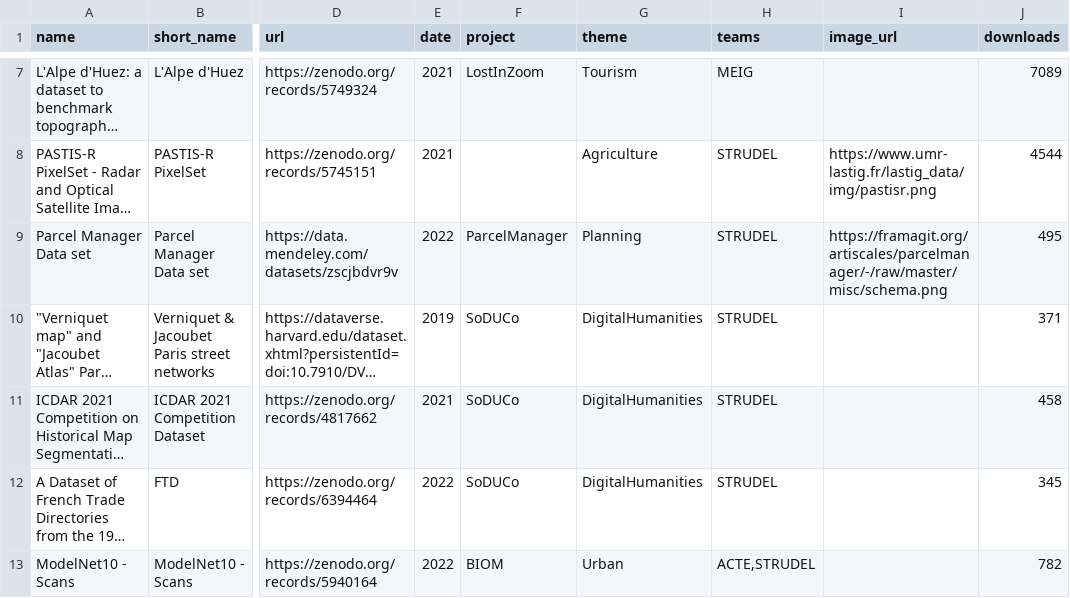
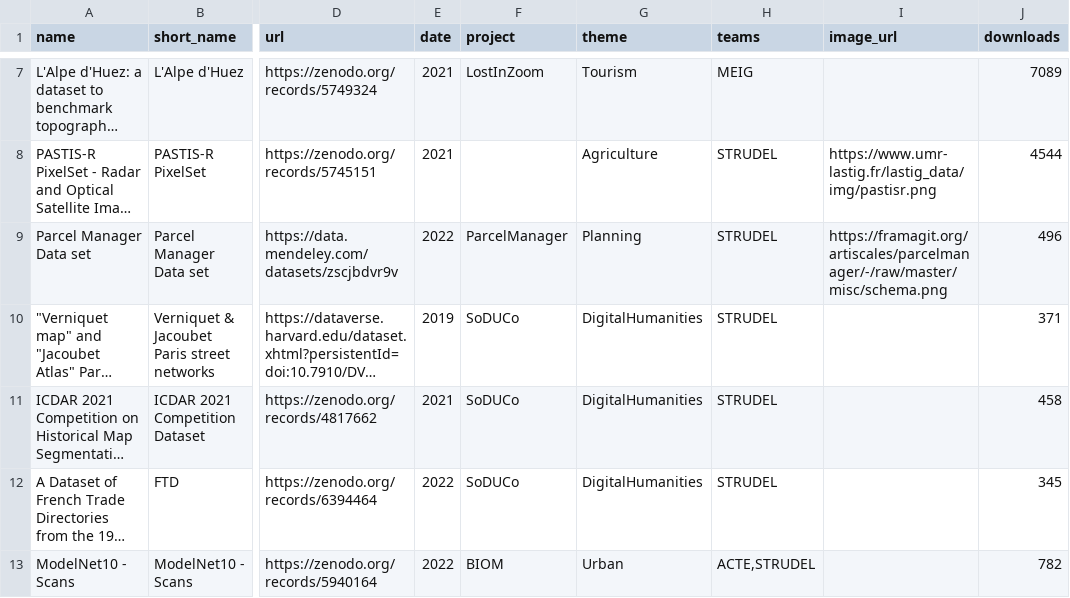
Before and after one commit to umrlastig/umrlastig.github.io, a CSV file: src/data/dataset.csv, drawn as a sheet; only a part is shown, gaps mark what is left out; long unchanged cells end in …; the diff names each change by its address in the sheet, - before the commit and + after, or states it on an @@ line.

```diff
--- a/src/data/dataset.csv
+++ b/src/data/dataset.csv
-J9 (downloads): 495
+J9 (downloads): 496
```
Also changed, not shown: src/data/keywords.csv, src/data/news.csv, 4 other files.
